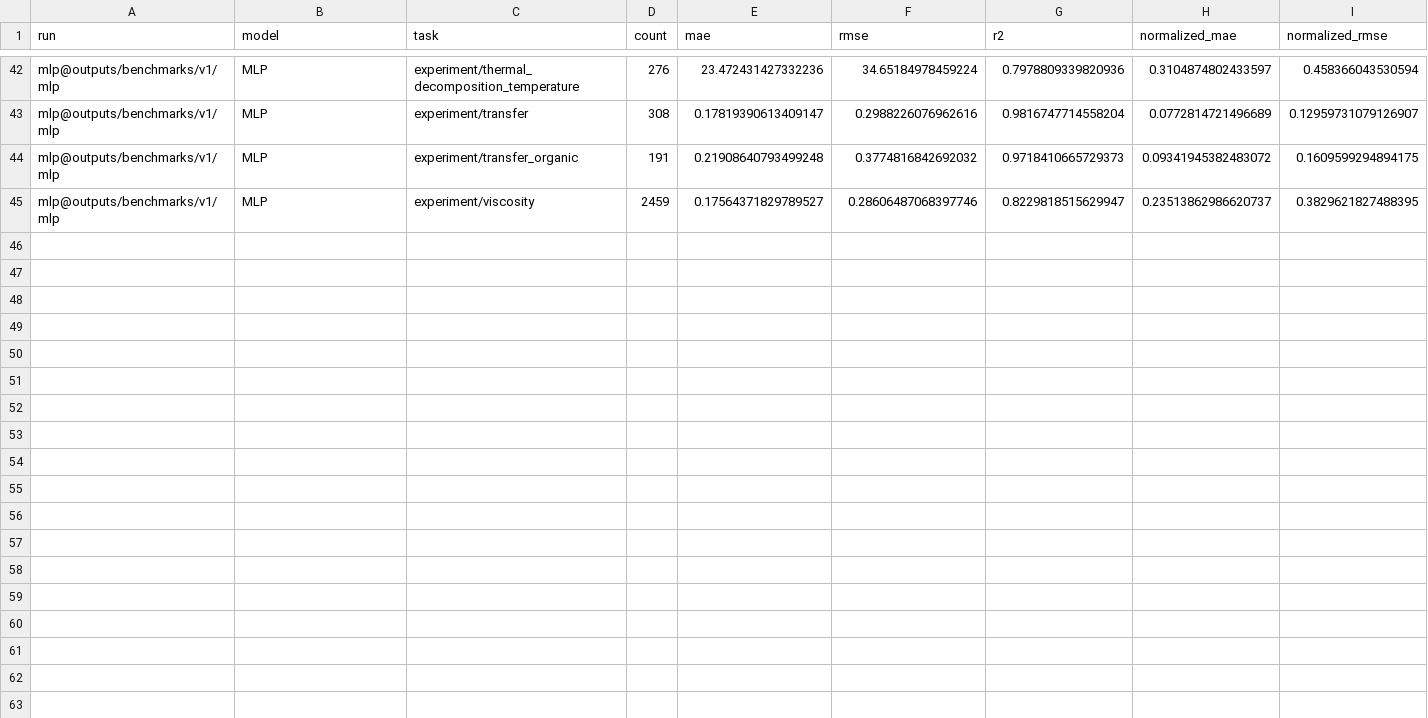
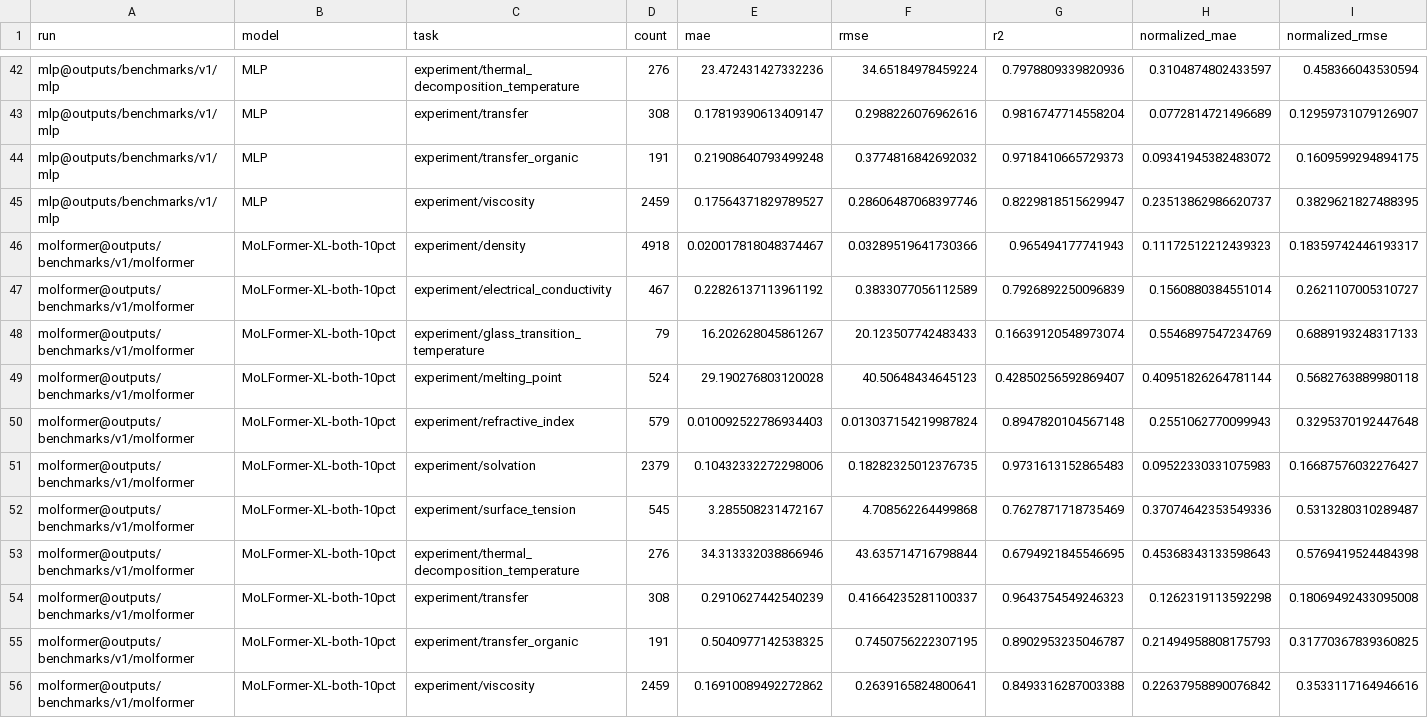
Before and after one commit to SuperPSun/ILUME, a CSV file: summary/stage3_test_metrics.csv, drawn as a sheet; only a part is shown, gaps mark what is left out; rows hold the shown columns only; the diff names each change by its address in the sheet, - before the commit and + after, or states it on an @@ line.

Commit message:
Add MoLFormer benchmark results and update evaluation operation
- Added MoLFormer benchmark results to the sweep_status.csv file.
- Updated the operation type in the _write_run function to differentiate between 'evaluate' and 'sweep' based on the stage.
- Implemented a new function _stage3_benchmark_summary to generate benchmark summaries for stage 3.
- Added tests to ensure proper handling of benchmark summaries and validation of comparison identities.

```diff
--- a/summary/stage3_test_metrics.csv
+++ b/summary/stage3_test_metrics.csv
+row 46: molformer@outputs/benchmarks/v1/molformer | MoLFormer-XL-both-10pct | experiment/density | 4918 | 0.020017818048374467 | 0.03289519641730366 | 0.965494177741943 | 0.11172512212439323 | 0.18359742446193317
+row 47: molformer@outputs/benchmarks/v1/molformer | MoLFormer-XL-both-10pct | experiment/electrical_conductivity | 467 | 0.22826137113961192 | 0.3833077056112589 | 0.7926892250096839 | 0.1560880384551014 | 0.2621107005310727
+row 48: molformer@outputs/benchmarks/v1/molformer | MoLFormer-XL-both-10pct | experiment/glass_transition_temperature | 79 | 16.202628045861267 | 20.123507742483433 | 0.16639120548973074 | 0.5546897547234769 | 0.6889193248317133
+row 49: molformer@outputs/benchmarks/v1/molformer | MoLFormer-XL-both-10pct | experiment/melting_point | 524 | 29.190276803120028 | 40.50648434645123 | 0.42850256592869407 | 0.40951826264781144 | 0.5682763889980118
+row 50: molformer@outputs/benchmarks/v1/molformer | MoLFormer-XL-both-10pct | experiment/refractive_index | 579 | 0.010092522786934403 | 0.013037154219987824 | 0.8947820104567148 | 0.2551062770099943 | 0.3295370192447648
+row 51: molformer@outputs/benchmarks/v1/molformer | MoLFormer-XL-both-10pct | experiment/solvation | 2379 | 0.10432332272298006 | 0.18282325012376735 | 0.9731613152865483 | 0.09522330331075983 | 0.16687576032276427
+row 52: molformer@outputs/benchmarks/v1/molformer | MoLFormer-XL-both-10pct | experiment/surface_tension | 545 | 3.285508231472167 | 4.708562264499868 | 0.7627871718735469 | 0.37074642353549336 | 0.5313280310289487
+row 53: molformer@outputs/benchmarks/v1/molformer | MoLFormer-XL-both-10pct | experiment/thermal_decomposition_temperature | 276 | 34.313332038866946 | 43.635714716798844 | 0.6794921845546695 | 0.45368343133598643 | 0.5769419524484398
+row 54: molformer@outputs/benchmarks/v1/molformer | MoLFormer-XL-both-10pct | experiment/transfer | 308 | 0.2910627442540239 | 0.41664235281100337 | 0.9643754549246323 | 0.1262319113592298 | 0.18069492433095008
+row 55: molformer@outputs/benchmarks/v1/molformer | MoLFormer-XL-both-10pct | experiment/transfer_organic | 191 | 0.5040977142538325 | 0.7450756222307195 | 0.8902953235046787 | 0.21494958808175793 | 0.31770367839360825
+row 56: molformer@outputs/benchmarks/v1/molformer | MoLFormer-XL-both-10pct | experiment/viscosity | 2459 | 0.16910089492272862 | 0.2639165824800641 | 0.8493316287003388 | 0.22637958890076842 | 0.3533117164946616
```
Also changed, not shown: summary/stage2_core_physics_leaderboard.csv, summary/stage2_core_physics_metrics.csv, 13 other files.
